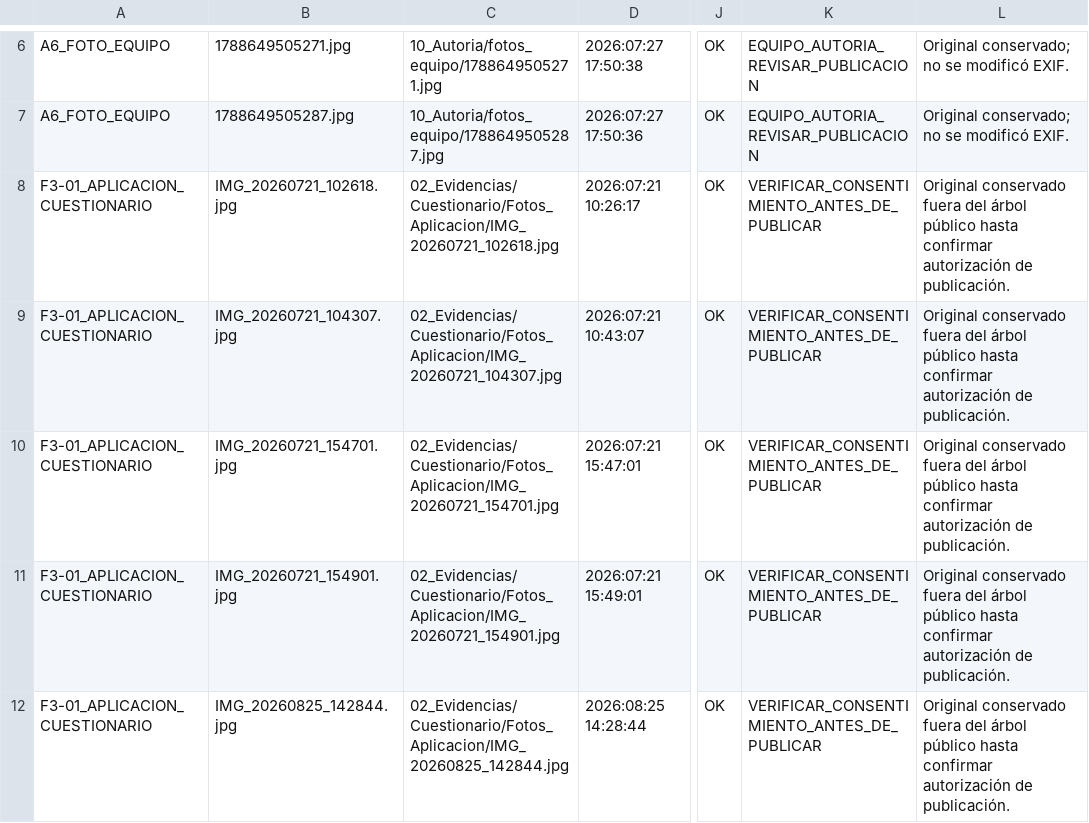
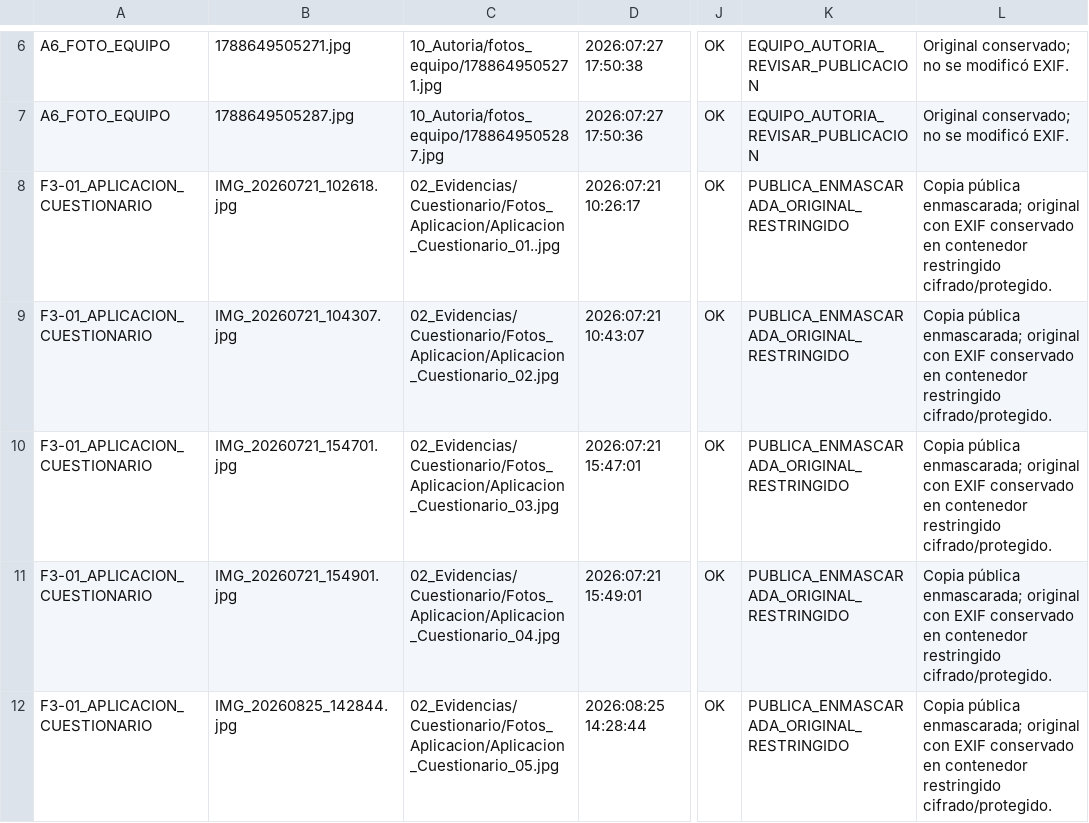
Before and after one commit to amorad35/FabroGym_ISR401, a CSV file: 10_Autoria/exif_inventario.csv, drawn as a sheet; only a part is shown, gaps mark what is left out; the diff names each change by its address in the sheet, - before the commit and + after, or states it on an @@ line.

Commit message:
Cerrar evidencia A6 y trazabilidad de fotografías
Se actualiza la documentación de A6 para registrar las cinco fotografías del cuestionario como copias públicas enmascaradas con sus originales preservados en la capa restringida. Además, se sincroniza el inventario EXIF con las rutas actuales de las copias públicas y se mantiene la trazabilidad entre los archivos originales, sus metadatos y las versiones enmascaradas.

```diff
--- a/10_Autoria/exif_inventario.csv
+++ b/10_Autoria/exif_inventario.csv
-C8: 02_Evidencias/Cuestionario/Fotos_Aplicacion/IMG_20260721_102618.jpg
+C8: 02_Evidencias/Cuestionario/Fotos_Aplicacion/Aplicacion_Cuestionario_01..jpg
-K8:K12: VERIFICAR_CONSENTIMIENTO_ANTES_DE_PUBLICAR
+K8:K12: PUBLICA_ENMASCARADA_ORIGINAL_RESTRINGIDO
-L8:L12: Original conservado fuera del árbol público hasta confirmar autorización de publicación.
+L8:L12: Copia pública enmascarada; original con EXIF conservado en contenedor restringido cifrado/protegido.
-C9: 02_Evidencias/Cuestionario/Fotos_Aplicacion/IMG_20260721_104307.jpg
+C9: 02_Evidencias/Cuestionario/Fotos_Aplicacion/Aplicacion_Cuestionario_02.jpg
-C10: 02_Evidencias/Cuestionario/Fotos_Aplicacion/IMG_20260721_154701.jpg
+C10: 02_Evidencias/Cuestionario/Fotos_Aplicacion/Aplicacion_Cuestionario_03.jpg
-C11: 02_Evidencias/Cuestionario/Fotos_Aplicacion/IMG_20260721_154901.jpg
+C11: 02_Evidencias/Cuestionario/Fotos_Aplicacion/Aplicacion_Cuestionario_04.jpg
-C12: 02_Evidencias/Cuestionario/Fotos_Aplicacion/IMG_20260825_142844.jpg
+C12: 02_Evidencias/Cuestionario/Fotos_Aplicacion/Aplicacion_Cuestionario_05.jpg
```
Also changed, not shown: 2 other files.
